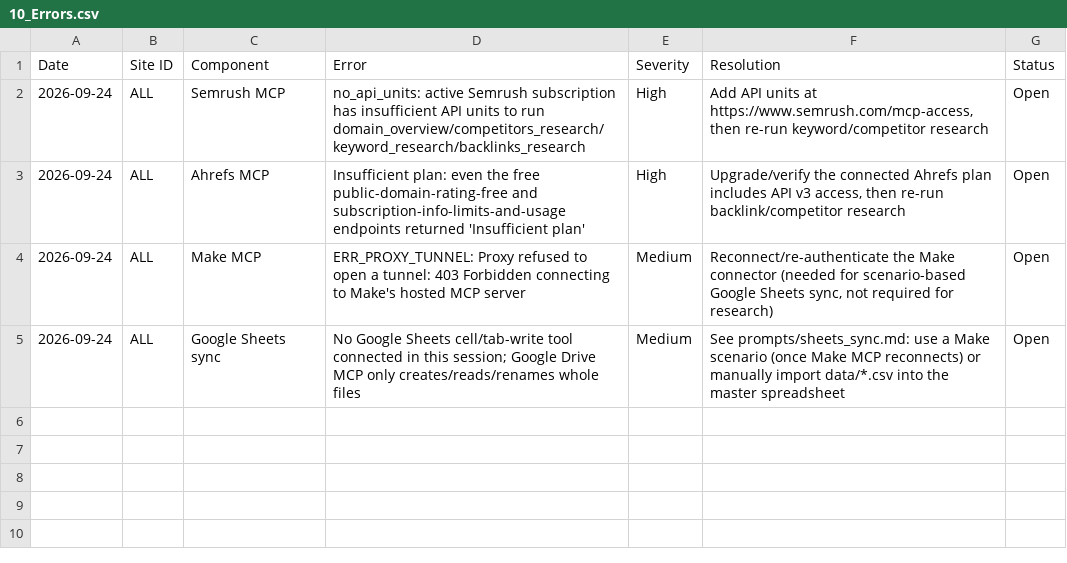
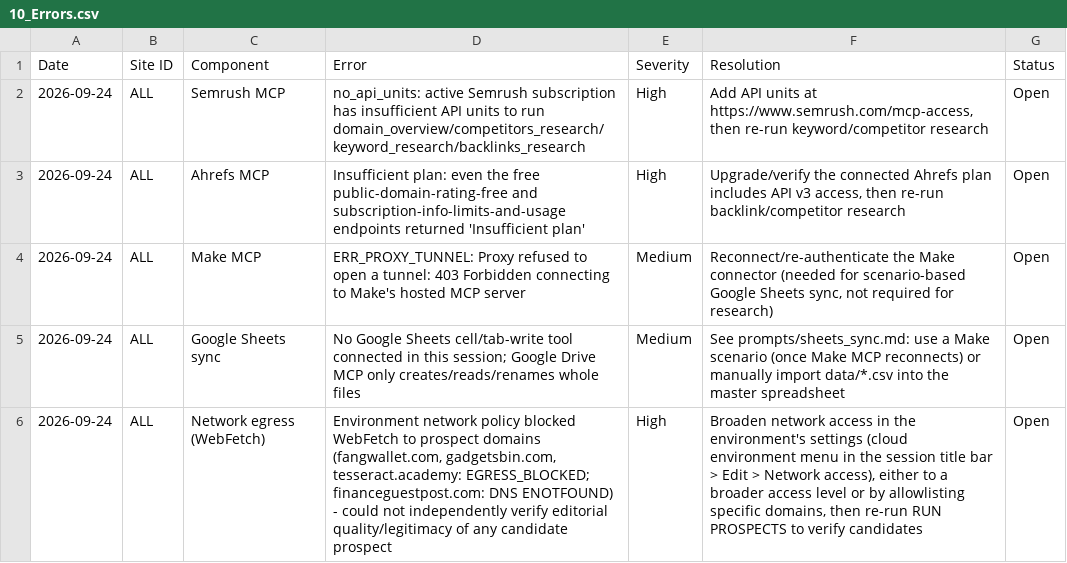
Before and after one commit to shahidullah050360-oss/make-skills, a CSV file: data/10_Errors.csv, drawn as a sheet.

```diff
--- a/data/10_Errors.csv
+++ b/data/10_Errors.csv
@@ -5 +5,2 @@ Date,Site ID,Component,Error,Severity,Resolution,Status
 2026-09-24,ALL,Google Sheets sync,"No Google Sheets cell/tab-write tool connected in this session; Google Drive MCP only creates/reads/renames whole files",Medium,"See prompts/sheets_sync.md: use a Make scenario (once Make MCP reconnects) or manually import data/*.csv into the master spreadsheet",Open
+2026-09-24,ALL,Network egress (WebFetch),"Environment network policy blocked WebFetch to prospect domains (fangwallet.com, gadgetsbin.com, tesseract.academy: EGRESS_BLOCKED; financeguestpost.com: DNS ENOTFOUND) - could not independently verify editorial quality/legitimacy of any candidate prospect",High,"Broaden network access in the environment's settings (cloud environment menu in the session title bar > Edit > Network access), either to a broader access level or by allowlisting specific domains, then re-run RUN PROSPECTS to verify candidates",Open
```
Also changed, not shown: 4 other files.
